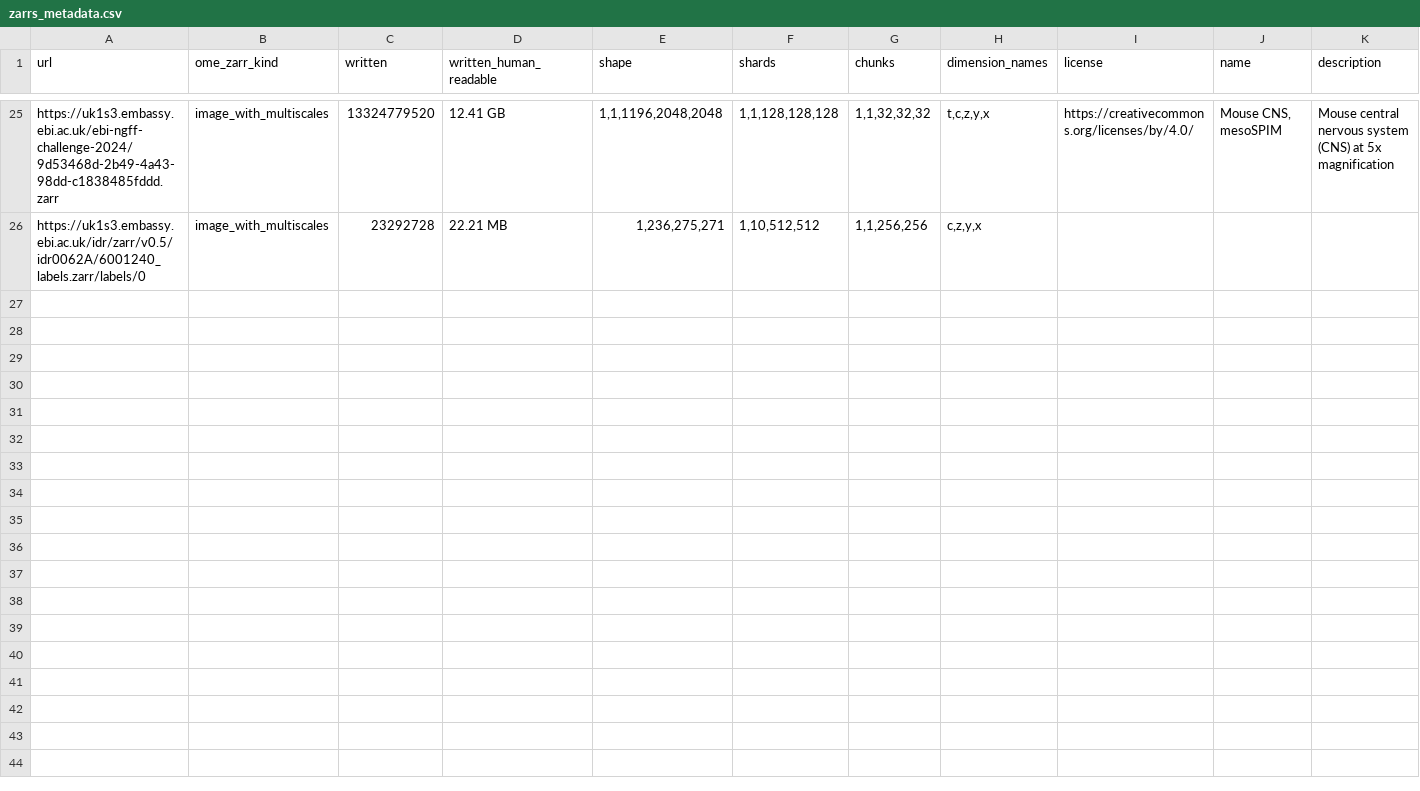
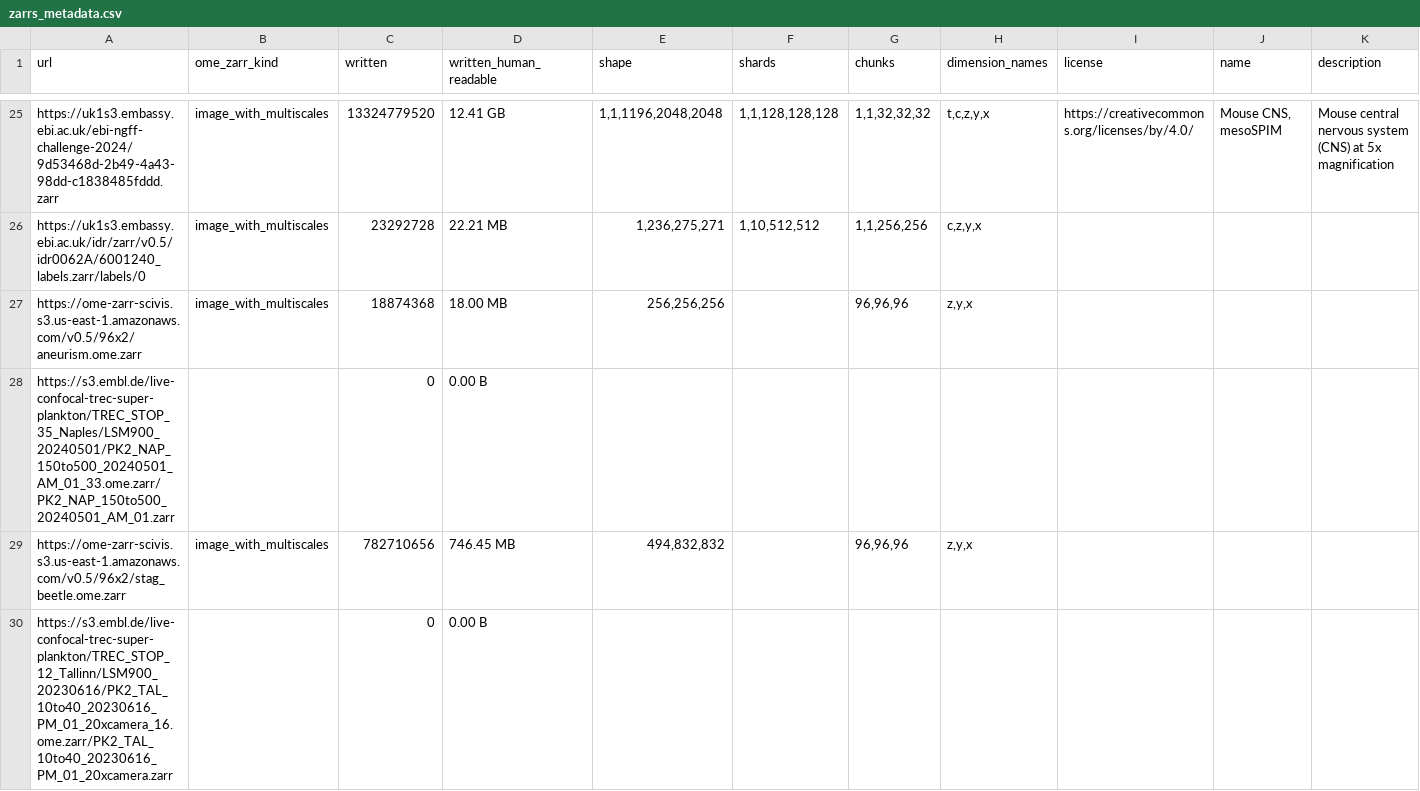
Before and after one commit to lubianat/zowser, a CSV file: samples/zarrs_metadata.csv, drawn as a sheet; only a part is shown, gaps mark what is left out; rows hold the shown columns only; the diff names each change by its address in the sheet, - before the commit and + after, or states it on an @@ line.

```diff
--- a/samples/zarrs_metadata.csv
+++ b/samples/zarrs_metadata.csv
+row 27: https://ome-zarr-scivis.s3.us-east-1.amazonaws.com/v0.5/96x2/aneurism.ome.zarr | image_with_multiscales | 18874368 | 18.00 MB | 256,256,256 |  | 96,96,96 | z,y,x
+row 28: https://s3.embl.de/live-confocal-trec-super-plankton/TREC_STOP_35_Naples/LSM900_20240501/PK2_NAP_150to500_20240501_AM_01_33.ome.zarr/PK2_NAP_150to500_20240501_AM_01.zarr |  | 0 | 0.00 B
+row 29: https://ome-zarr-scivis.s3.us-east-1.amazonaws.com/v0.5/96x2/stag_beetle.ome.zarr | image_with_multiscales | 782710656 | 746.45 MB | 494,832,832 |  | 96,96,96 | z,y,x
+row 30: https://s3.embl.de/live-confocal-trec-super-plankton/TREC_STOP_12_Tallinn/LSM900_20230616/PK2_TAL_10to40_20230616_PM_01_20xcamera_16.ome.zarr/PK2_TAL_10to40_20230616_PM_01_20xcamera.zarr |  | 0 | 0.00 B
```
Also changed, not shown: 15 other files.
